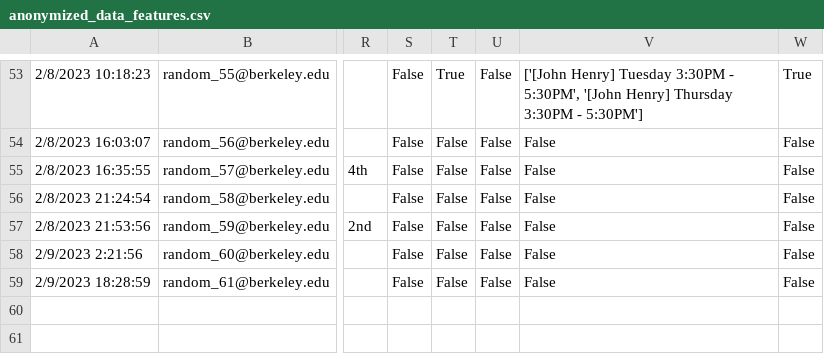
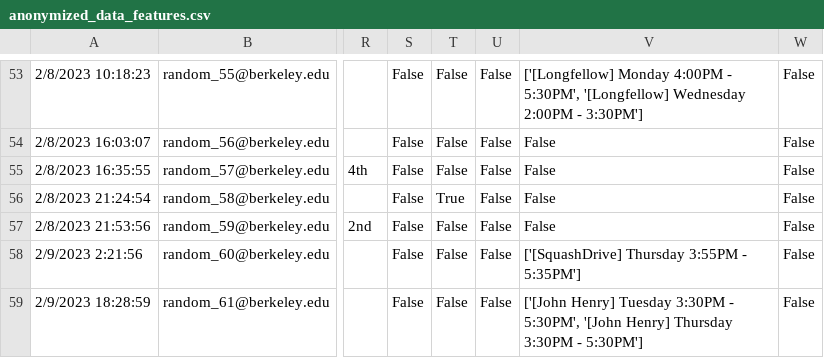
Before and after one commit to ANovaBerkeley/Site-Slotting, a CSV file: site-slotting/anonymized_data_features.csv, drawn as a sheet; only a part is shown, gaps mark what is left out; the diff covers the shown part only; the diff names each change by its address in the sheet, - before the commit and + after, or states it on an @@ line.

```diff
--- a/site-slotting/anonymized_data_features.csv
+++ b/site-slotting/anonymized_data_features.csv
-T53: True
+T53: False
-V53: ['[John Henry] Tuesday 3:30PM - 5:30PM', '[John Henry] Thursday 3:30PM - 5:30PM']
+V53: ['[Longfellow] Monday 4:00PM - 5:30PM', '[Longfellow] Wednesday 2:00PM - 3:30PM']
-W53: True
+W53: False
-T56: False
+T56: True
-V58: False
+V58: ['[SquashDrive] Thursday 3:55PM - 5:35PM']
-V59: False
+V59: ['[John Henry] Tuesday 3:30PM - 5:30PM', '[John Henry] Thursday 3:30PM - 5:30PM']
```
Also changed, not shown: 67 edited cells elsewhere in this file, 7 other files.
